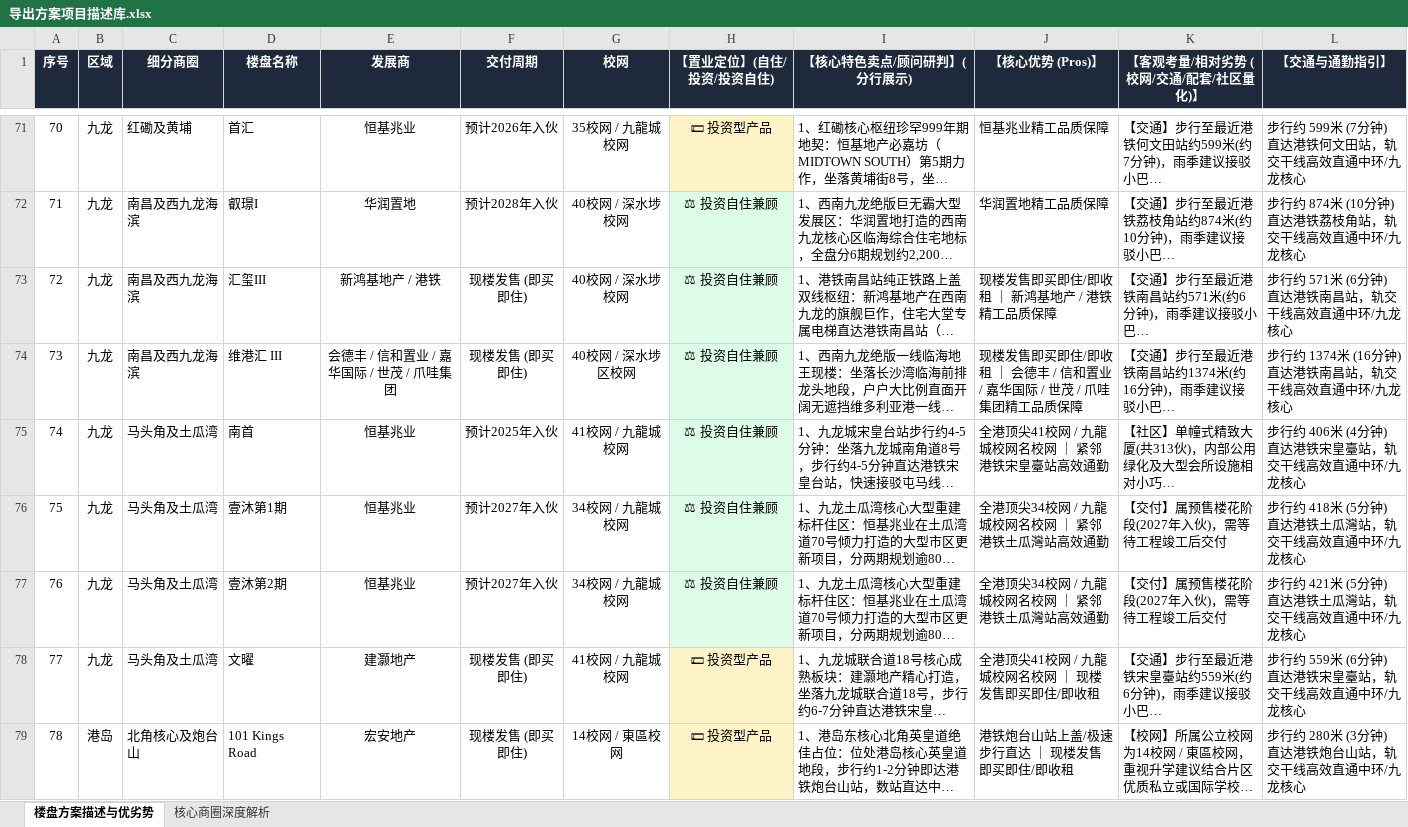
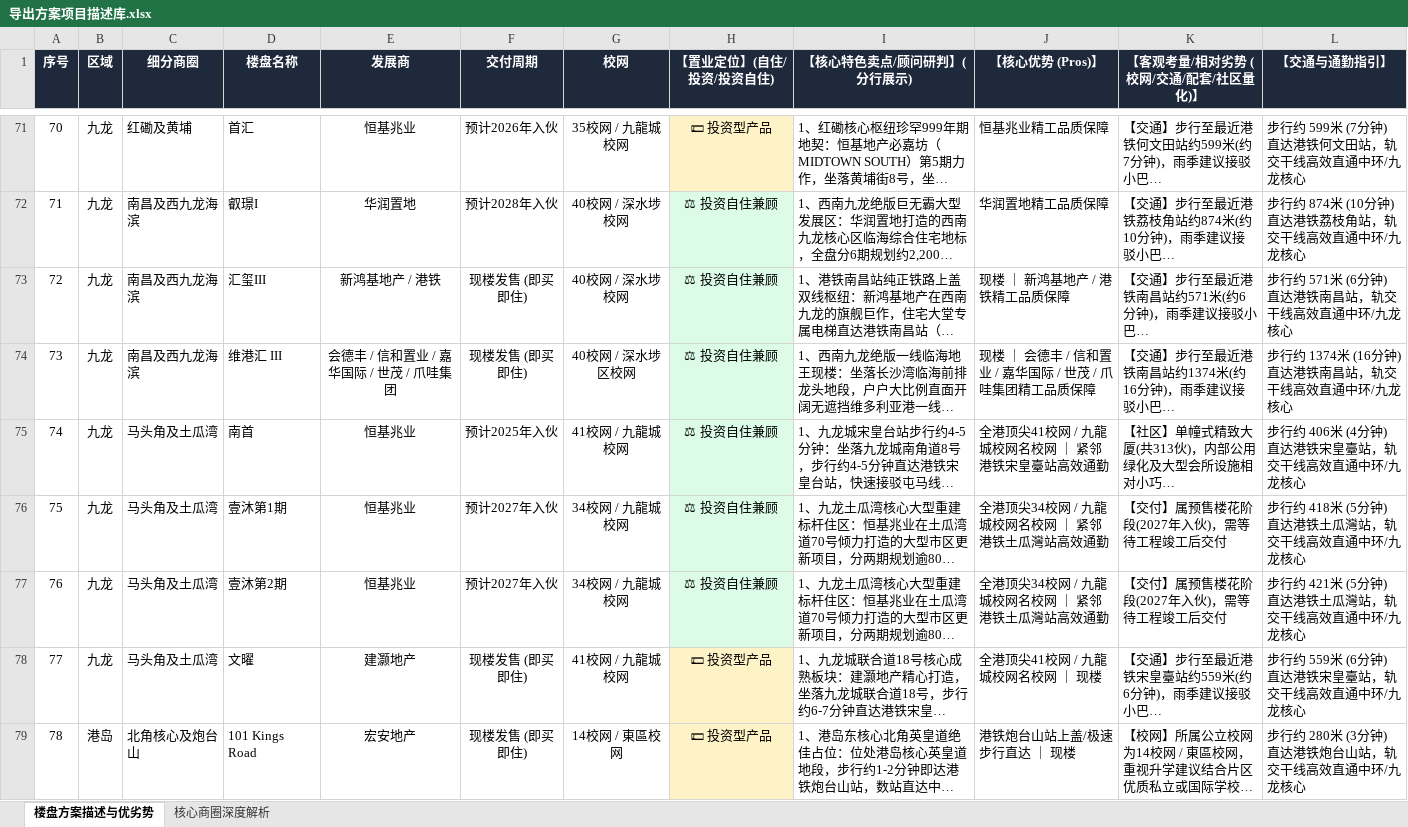
Before and after one commit to neil-studio/hk-map, an Excel workbook: 导出方案项目描述库.xlsx, sheet 楼盘方案描述与优劣势, drawn as a sheet; only a part is shown, gaps mark what is left out; long unchanged cells end in …; values as stored, in another font and other column widths than the file's, no borders; the diff covers the shown part only; the diff names each change by its address in the sheet, - before the commit and + after, or states it on an @@ line.

```diff
--- a/导出方案项目描述库.xlsx (sheet 楼盘方案描述与优劣势)
+++ b/导出方案项目描述库.xlsx (sheet 楼盘方案描述与优劣势)
-J73 (【核心优势 (Pros)】): 现楼发售即买即住/即收租 ｜ 新鸿基地产 / 港铁精工品质保障
+J73 (【核心优势 (Pros)】): 现楼 ｜ 新鸿基地产 / 港铁精工品质保障
-J74 (【核心优势 (Pros)】): 现楼发售即买即住/即收租 ｜ 会德丰 / 信和置业 / 嘉华国际 / 世茂 / 爪哇集团精工品质保障
+J74 (【核心优势 (Pros)】): 现楼 ｜ 会德丰 / 信和置业 / 嘉华国际 / 世茂 / 爪哇集团精工品质保障
-J78 (【核心优势 (Pros)】): 全港顶尖41校网 / 九龍城校网名校网 ｜ 现楼发售即买即住/即收租
+J78 (【核心优势 (Pros)】): 全港顶尖41校网 / 九龍城校网名校网 ｜ 现楼
-J79 (【核心优势 (Pros)】): 港铁炮台山站上盖/极速步行直达 ｜ 现楼发售即买即住/即收租
+J79 (【核心优势 (Pros)】): 港铁炮台山站上盖/极速步行直达 ｜ 现楼
```
Also changed, not shown: 109 edited cells elsewhere in this sheet, 3 other files.
